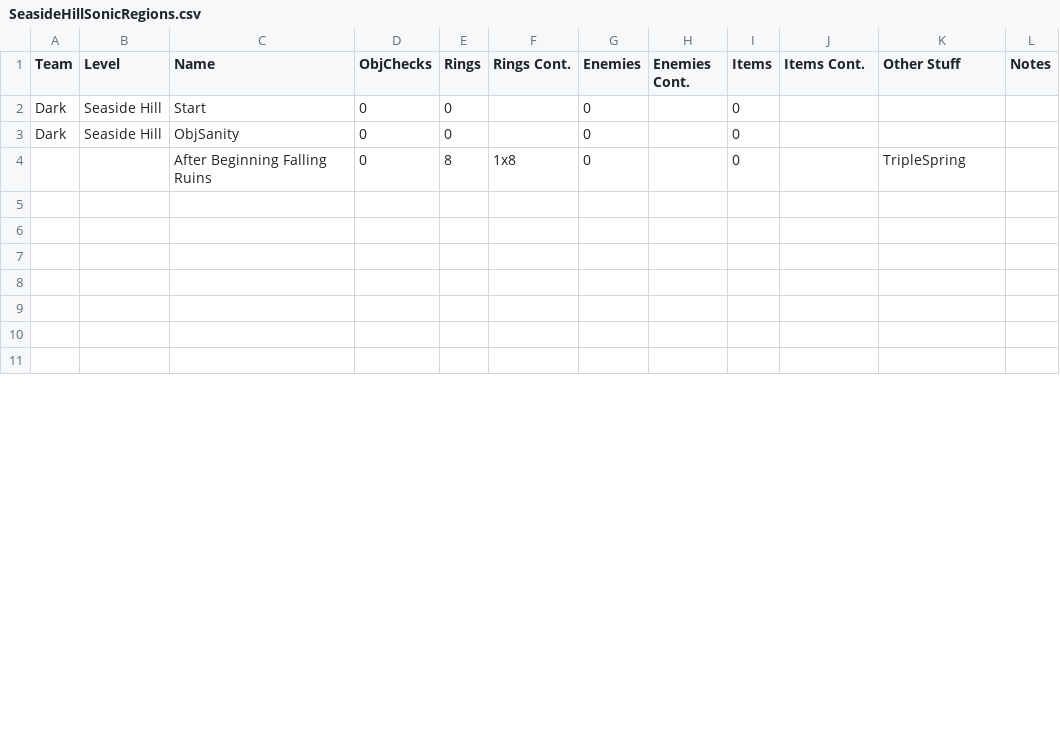
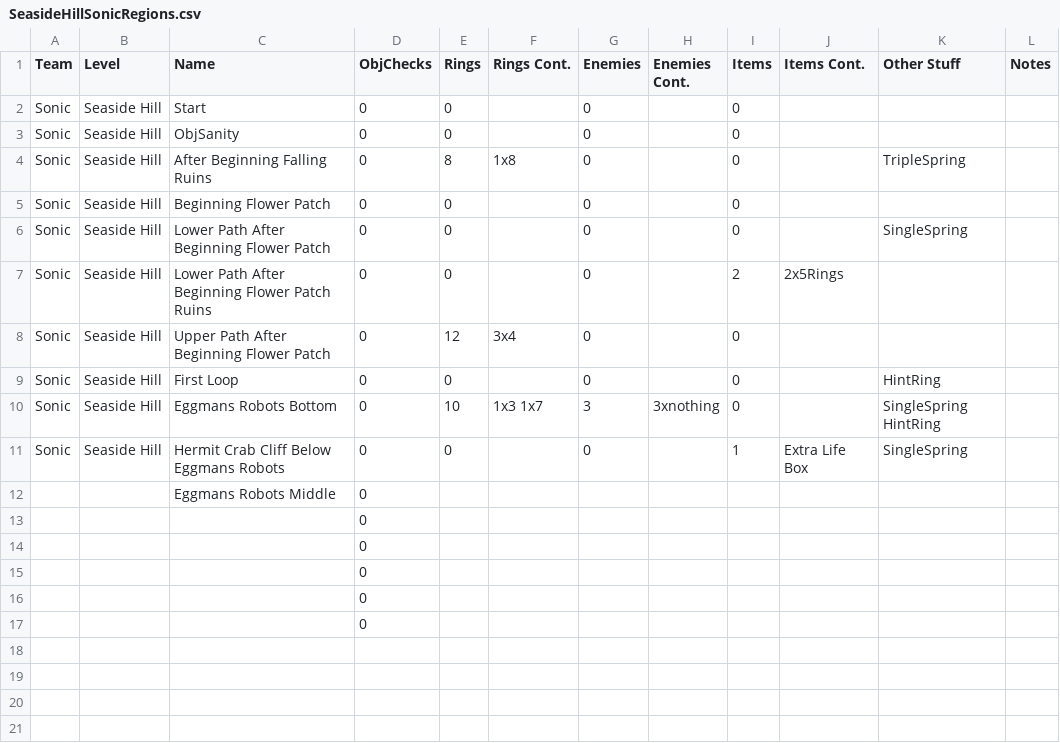
Before and after one commit to EthicalLogic-Archipelago-Org/SonicHeroesArchipelago, a CSV file: worlds/sonic_heroes/csv_data/SeasideHill/Sonic/SeasideHillSonicRegions.csv, drawn as a sheet; only a part is shown; the shorter side is filled out with more unchanged rows; the diff covers the shown part only.

Commit message:
Add sorting for UT (WIP)
Fix rule for SH Dark Start ruins skip

```diff
--- a/worlds/sonic_heroes/csv_data/SeasideHill/Sonic/SeasideHillSonicRegions.csv
+++ b/worlds/sonic_heroes/csv_data/SeasideHill/Sonic/SeasideHillSonicRegions.csv
@@ -1,5 +1,18 @@
 Team,Level,Name,ObjChecks,Rings,Rings Cont.,Enemies,Enemies Cont.,Items,Items Cont.,Other Stuff,Notes
-Dark,Seaside Hill,Start,0,0,,0,,0,,,
-Dark,Seaside Hill,ObjSanity,0,0,,0,,0,,,
-,,After Beginning Falling Ruins,0,8,1x8,0,,0,,TripleSpring,
+Sonic,Seaside Hill,Start,0,0,,0,,0,,,
+Sonic,Seaside Hill,ObjSanity,0,0,,0,,0,,,
+Sonic,Seaside Hill,After Beginning Falling Ruins,0,8,1x8,0,,0,,TripleSpring,
+Sonic,Seaside Hill,Beginning Flower Patch,0,0,,0,,0,,,
+Sonic,Seaside Hill,Lower Path After Beginning Flower Patch,0,0,,0,,0,,SingleSpring,
+Sonic,Seaside Hill,Lower Path After Beginning Flower Patch Ruins,0,0,,0,,2,2x5Rings ,,
+Sonic,Seaside Hill,Upper Path After Beginning Flower Patch,0,12,3x4,0,,0,,,
+Sonic,Seaside Hill,First Loop,0,0,,0,,0,,HintRing,
+Sonic,Seaside Hill,Eggmans Robots Bottom,0,10,1x3 1x7,3,3xnothing,0,,SingleSpring HintRing,
+Sonic,Seaside Hill,Hermit Crab Cliff Below Eggmans Robots,0,0,,0,,1,Extra Life Box,SingleSpring,
+,,Eggmans Robots Middle,0,,,,,,,,
+,,,0,,,,,,,,
+,,,0,,,,,,,,
+,,,0,,,,,,,,
+,,,0,,,,,,,,
+,,,0,,,,,,,,
 ,,,,,,,,,,,
```
Also changed, not shown: 14 removed rows elsewhere in this file, worlds/sonic_heroes/csv_data/SeasideHill/Dark/SeasideHillDarkConnections.csv, 9 other files.
